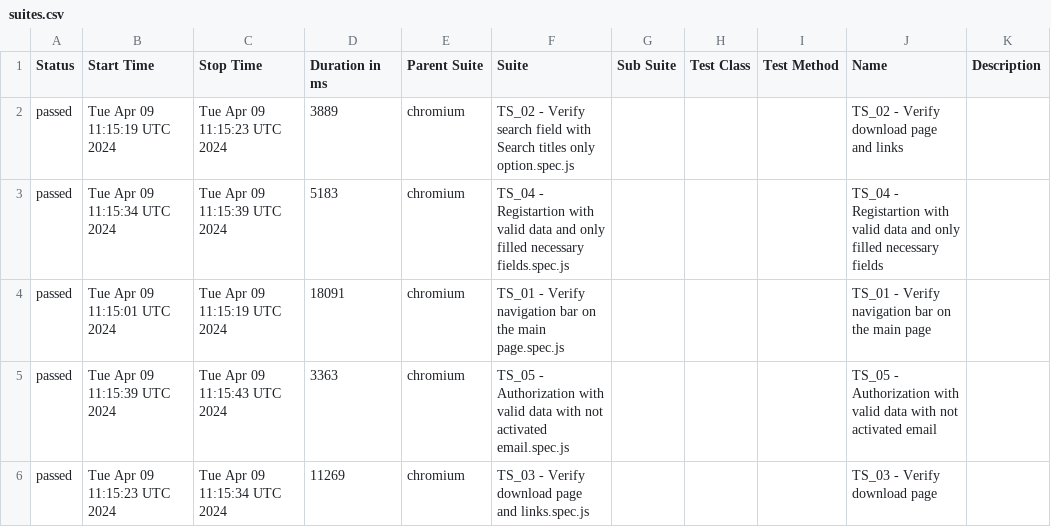
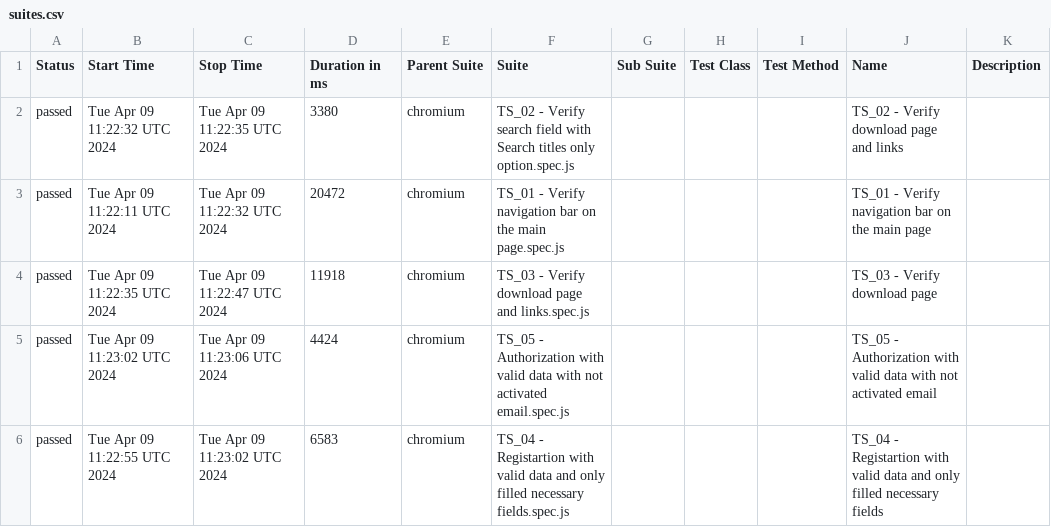
Before and after one commit to OleksandrBaior/JS-Playwright-AllureReport, a CSV file: data/suites.csv, drawn as a sheet.

```diff
--- a/data/suites.csv
+++ b/data/suites.csv
@@ -1,6 +1,6 @@
 "Status","Start Time","Stop Time","Duration in ms","Parent Suite","Suite","Sub Suite","Test Class","Test Method","Name","Description"
-"passed","Tue Apr 09 11:15:19 UTC 2024","Tue Apr 09 11:15:23 UTC 2024","3889","chromium","TS_02 - Verify search field with Search titles only option.spec.js","","","","TS_02 - Verify download page and links",""
-"passed","Tue Apr 09 11:15:34 UTC 2024","Tue Apr 09 11:15:39 UTC 2024","5183","chromium","TS_04 - Registartion with valid data and only filled necessary fields.spec.js","","","","TS_04 - Registartion with valid data and only filled necessary fields",""
-"passed","Tue Apr 09 11:15:01 UTC 2024","Tue Apr 09 11:15:19 UTC 2024","18091","chromium","TS_01 - Verify navigation bar on the main page.spec.js","","","","TS_01 - Verify navigation bar on the main page",""
-"passed","Tue Apr 09 11:15:39 UTC 2024","Tue Apr 09 11:15:43 UTC 2024","3363","chromium","TS_05 - Authorization with valid data with not activated email.spec.js","","","","TS_05 -  Authorization with valid data with not activated email",""
-"passed","Tue Apr 09 11:15:23 UTC 2024","Tue Apr 09 11:15:34 UTC 2024","11269","chromium","TS_03 - Verify download page and links.spec.js","","","","TS_03 - Verify download page",""
+"passed","Tue Apr 09 11:22:32 UTC 2024","Tue Apr 09 11:22:35 UTC 2024","3380","chromium","TS_02 - Verify search field with Search titles only option.spec.js","","","","TS_02 - Verify download page and links",""
+"passed","Tue Apr 09 11:22:11 UTC 2024","Tue Apr 09 11:22:32 UTC 2024","20472","chromium","TS_01 - Verify navigation bar on the main page.spec.js","","","","TS_01 - Verify navigation bar on the main page",""
+"passed","Tue Apr 09 11:22:35 UTC 2024","Tue Apr 09 11:22:47 UTC 2024","11918","chromium","TS_03 - Verify download page and links.spec.js","","","","TS_03 - Verify download page",""
+"passed","Tue Apr 09 11:23:02 UTC 2024","Tue Apr 09 11:23:06 UTC 2024","4424","chromium","TS_05 - Authorization with valid data with not activated email.spec.js","","","","TS_05 -  Authorization with valid data with not activated email",""
+"passed","Tue Apr 09 11:22:55 UTC 2024","Tue Apr 09 11:23:02 UTC 2024","6583","chromium","TS_04 - Registartion with valid data and only filled necessary fields.spec.js","","","","TS_04 - Registartion with valid data and only filled necessary fields",""
```
Also changed, not shown: 28 other files.
